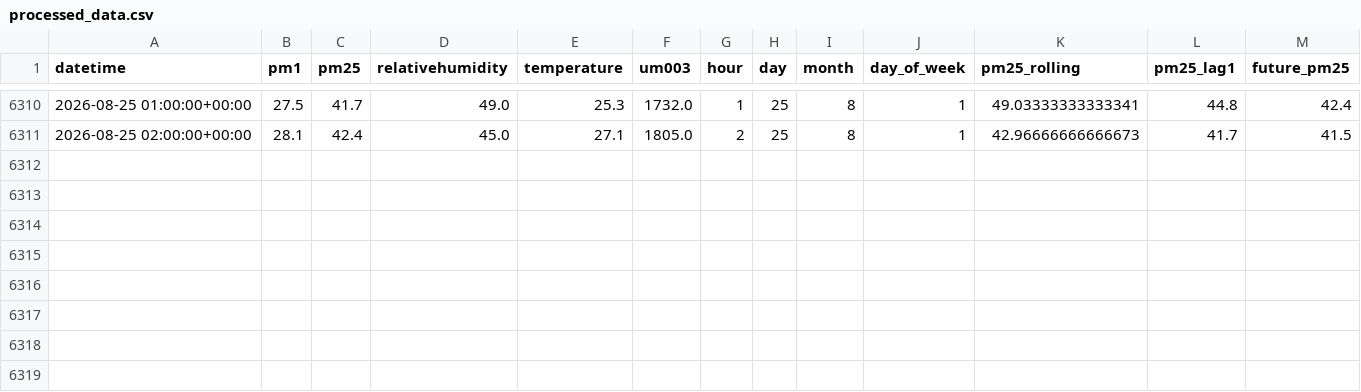
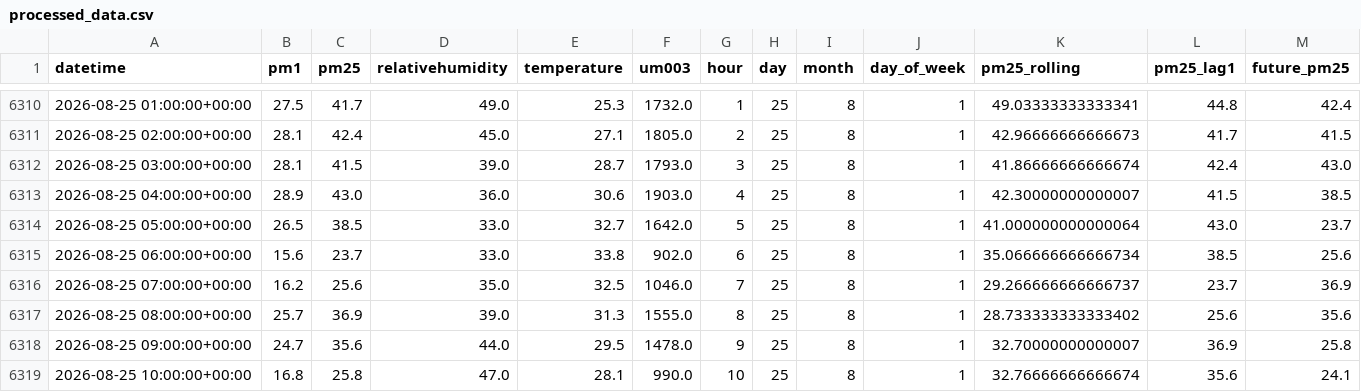
Before and after one commit to Izz5125/MLOps-Air_Quality_Prediction, a CSV file: data/processed/processed_data.csv, drawn as a sheet; only a part is shown, gaps mark what is left out; the diff names each change by its address in the sheet, - before the commit and + after, or states it on an @@ line.

```diff
--- a/data/processed/processed_data.csv
+++ b/data/processed/processed_data.csv
+row 6312: 2026-08-25 03:00:00+00:00 | 28.1 | 41.5 | 39.0 | 28.7 | 1793.0 | 3 | 25 | 8 | 1 | 41.86666666666674 | 42.4 | 43.0
+row 6313: 2026-08-25 04:00:00+00:00 | 28.9 | 43.0 | 36.0 | 30.6 | 1903.0 | 4 | 25 | 8 | 1 | 42.30000000000007 | 41.5 | 38.5
+row 6314: 2026-08-25 05:00:00+00:00 | 26.5 | 38.5 | 33.0 | 32.7 | 1642.0 | 5 | 25 | 8 | 1 | 41.000000000000064 | 43.0 | 23.7
+row 6315: 2026-08-25 06:00:00+00:00 | 15.6 | 23.7 | 33.0 | 33.8 | 902.0 | 6 | 25 | 8 | 1 | 35.066666666666734 | 38.5 | 25.6
+row 6316: 2026-08-25 07:00:00+00:00 | 16.2 | 25.6 | 35.0 | 32.5 | 1046.0 | 7 | 25 | 8 | 1 | 29.266666666666737 | 23.7 | 36.9
+row 6317: 2026-08-25 08:00:00+00:00 | 25.7 | 36.9 | 39.0 | 31.3 | 1555.0 | 8 | 25 | 8 | 1 | 28.733333333333402 | 25.6 | 35.6
+row 6318: 2026-08-25 09:00:00+00:00 | 24.7 | 35.6 | 44.0 | 29.5 | 1478.0 | 9 | 25 | 8 | 1 | 32.70000000000007 | 36.9 | 25.8
+row 6319: 2026-08-25 10:00:00+00:00 | 16.8 | 25.8 | 47.0 | 28.1 | 990.0 | 10 | 25 | 8 | 1 | 32.76666666666674 | 35.6 | 24.1
```
Also changed, not shown: data/raw/air_quality.csv, 1 other file.
